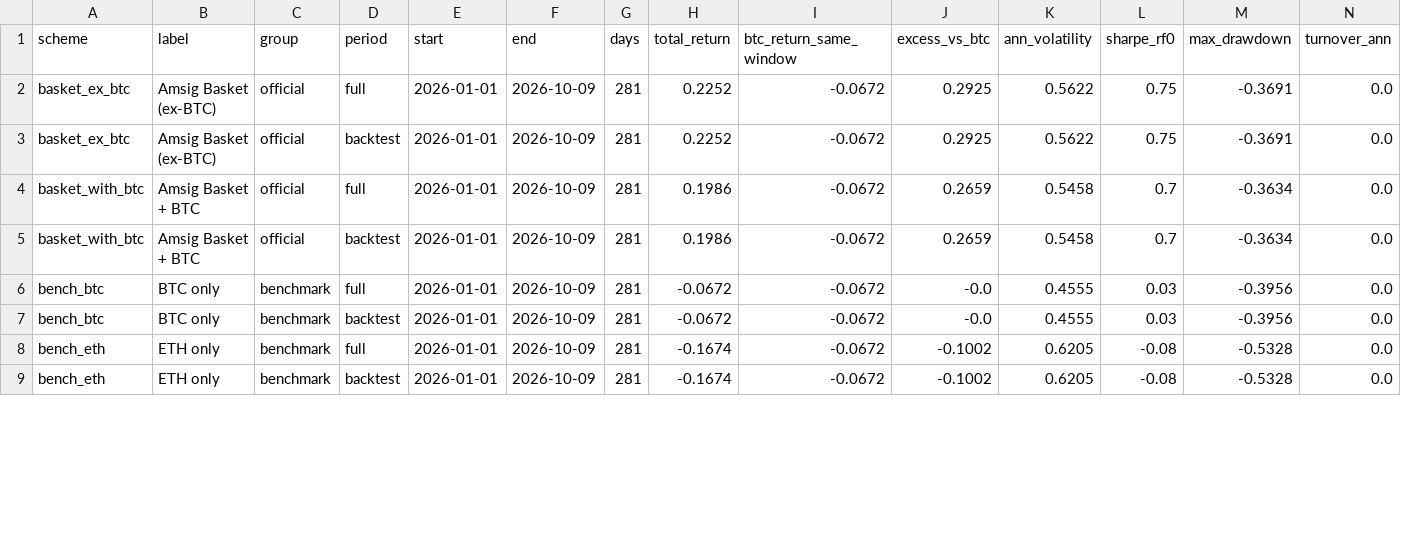
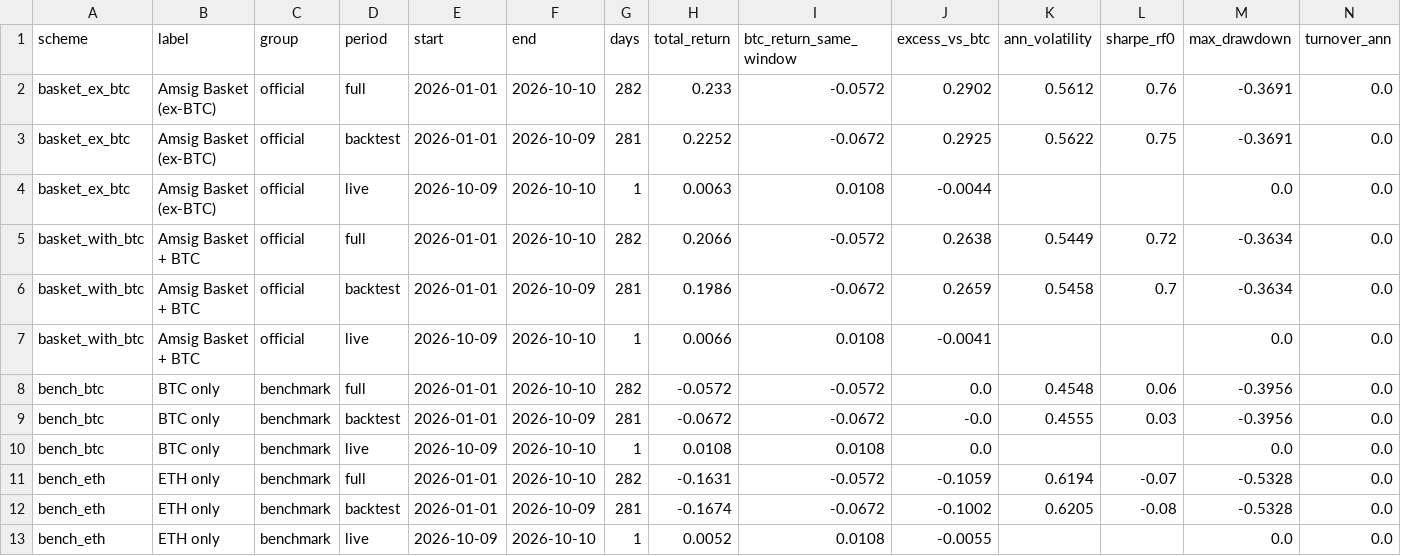
Before and after one commit to andresmqz/amsig-baskets, a CSV file: data/summary.csv, drawn as a sheet; only a part is shown; addresses are those after the commit; rows hold the shown columns only; the diff covers the shown part only; the diff names each change by its address in the sheet, - before the commit and + after, or states it on an @@ line.

```diff
--- a/data/summary.csv
+++ b/data/summary.csv
-F2 (end): 2026-10-09
+F2 (end): 2026-10-10
-G2 (days): 281
+G2 (days): 282
-H2 (total_return): 0.2252
+H2 (total_return): 0.233
-I2 (btc_return_same_window): -0.0672
+I2 (btc_return_same_window): -0.0572
-J2 (excess_vs_btc): 0.2925
+J2 (excess_vs_btc): 0.2902
-K2 (ann_volatility): 0.5622
+K2 (ann_volatility): 0.5612
-L2 (sharpe_rf0): 0.75
+L2 (sharpe_rf0): 0.76
+row 4: basket_ex_btc | Amsig Basket (ex-BTC) | official | live | 2026-10-09 | 2026-10-10 | 1 | 0.0063 | 0.0108 | -0.0044 |  |  | 0.0 | 0.0
-F5 (end): 2026-10-09
+F5 (end): 2026-10-10
-G5 (days): 281
+G5 (days): 282
-H5 (total_return): 0.1986
+H5 (total_return): 0.2066
-I5 (btc_return_same_window): -0.0672
+I5 (btc_return_same_window): -0.0572
-J5 (excess_vs_btc): 0.2659
+J5 (excess_vs_btc): 0.2638
-K5 (ann_volatility): 0.5458
+K5 (ann_volatility): 0.5449
-L5 (sharpe_rf0): 0.7
+L5 (sharpe_rf0): 0.72
+row 7: basket_with_btc | Amsig Basket + BTC | official | live | 2026-10-09 | 2026-10-10 | 1 | 0.0066 | 0.0108 | -0.0041 |  |  | 0.0 | 0.0
-F8 (end): 2026-10-09
+F8 (end): 2026-10-10
-G8 (days): 281
+G8 (days): 282
-H8 (total_return): -0.0672
+H8 (total_return): -0.0572
-I8 (btc_return_same_window): -0.0672
+I8 (btc_return_same_window): -0.0572
-J8 (excess_vs_btc): -0.0
+J8 (excess_vs_btc): 0.0
-K8 (ann_volatility): 0.4555
+K8 (ann_volatility): 0.4548
-L8 (sharpe_rf0): 0.03
+L8 (sharpe_rf0): 0.06
+row 10: bench_btc | BTC only | benchmark | live | 2026-10-09 | 2026-10-10 | 1 | 0.0108 | 0.0108 | 0.0 |  |  | 0.0 | 0.0
-F11 (end): 2026-10-09
+F11 (end): 2026-10-10
-G11 (days): 281
+G11 (days): 282
-H11 (total_return): -0.1674
+H11 (total_return): -0.1631
-I11 (btc_return_same_window): -0.0672
+I11 (btc_return_same_window): -0.0572
-J11 (excess_vs_btc): -0.1002
+J11 (excess_vs_btc): -0.1059
-K11 (ann_volatility): 0.6205
+K11 (ann_volatility): 0.6194
-L11 (sharpe_rf0): -0.08
+L11 (sharpe_rf0): -0.07
+row 13: bench_eth | ETH only | benchmark | live | 2026-10-09 | 2026-10-10 | 1 | 0.0052 | 0.0108 | -0.0055 |  |  | 0.0 | 0.0
```
Also changed, not shown: 3 added rows and 23 edited cells elsewhere in this file, data/contributions.csv, data/index.csv, 6 other files.
